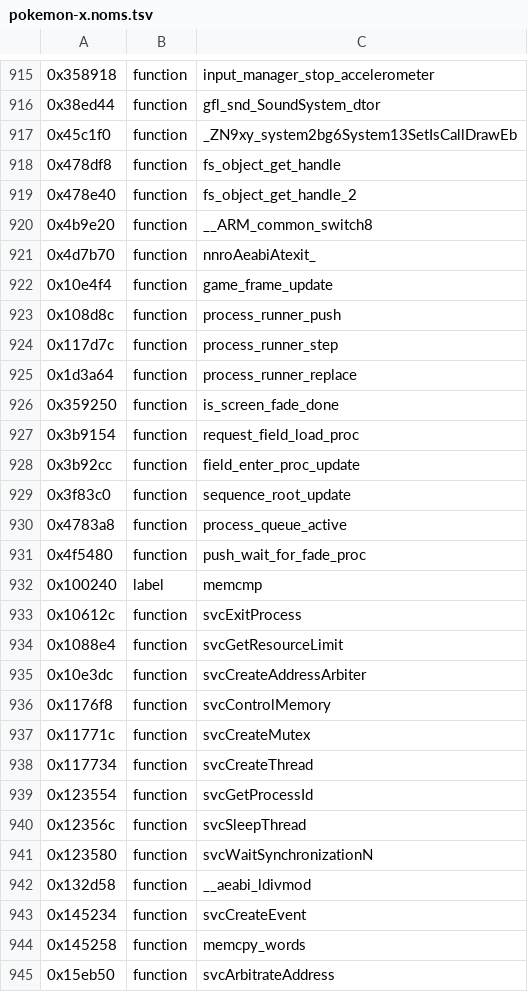
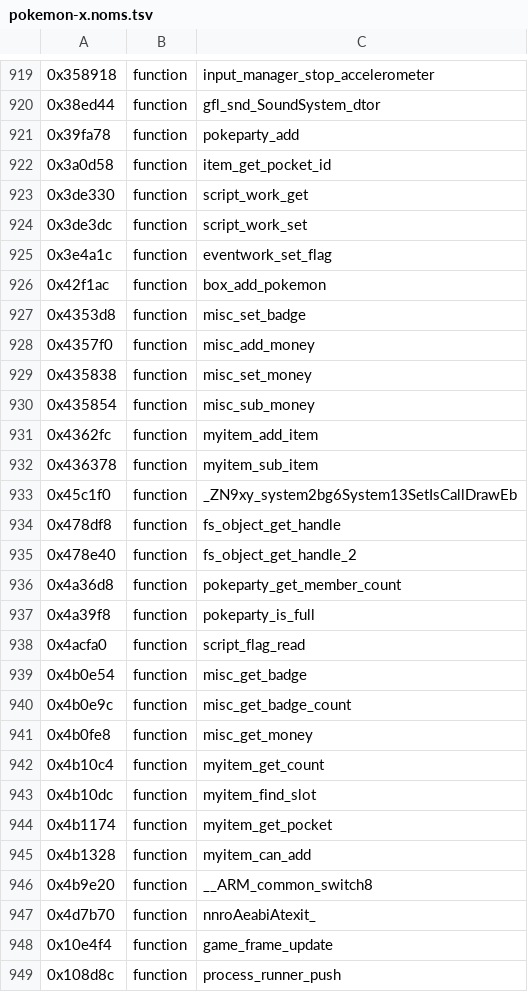
Before and after one commit to KiyoniX/Random_Projects_With_claude, a TSV file: decompil-3ds/fiches/pokemon-x.noms.tsv, drawn as a sheet; only a part is shown, gaps mark what is left out; the shorter side is filled out with more unchanged rows; the diff covers the shown part only.

Commit message:
Décompil 3DS : le sac, les drapeaux, l'argent, les badges et l'équipe de Pokémon X, relus (26 noms, fiche pokemon-x-archipelago) ; l'écran du bas s'ouvre seul dans les scènes au stylet

```diff
--- a/decompil-3ds/fiches/pokemon-x.noms.tsv
+++ b/decompil-3ds/fiches/pokemon-x.noms.tsv
@@ -916,2 +920,14 @@
 0x38ed44	function	gfl_snd_SoundSystem_dtor
+0x39fa78	function	pokeparty_add
+0x3a0d58	function	item_get_pocket_id
+0x3de330	function	script_work_get
+0x3de3dc	function	script_work_set
+0x3e4a1c	function	eventwork_set_flag
+0x42f1ac	function	box_add_pokemon
+0x4353d8	function	misc_set_badge
+0x4357f0	function	misc_add_money
+0x435838	function	misc_set_money
+0x435854	function	misc_sub_money
+0x4362fc	function	myitem_add_item
+0x436378	function	myitem_sub_item
 0x45c1f0	function	_ZN9xy_system2bg6System13SetIsCallDrawEb
@@ -919,2 +935,12 @@
 0x478e40	function	fs_object_get_handle_2
+0x4a36d8	function	pokeparty_get_member_count
+0x4a39f8	function	pokeparty_is_full
+0x4acfa0	function	script_flag_read
+0x4b0e54	function	misc_get_badge
+0x4b0e9c	function	misc_get_badge_count
+0x4b0fe8	function	misc_get_money
+0x4b10c4	function	myitem_get_count
+0x4b10dc	function	myitem_find_slot
+0x4b1174	function	myitem_get_pocket
+0x4b1328	function	myitem_can_add
 0x4b9e20	function	__ARM_common_switch8
```
Also changed, not shown: 4 added rows elsewhere in this file, 5 other files.
